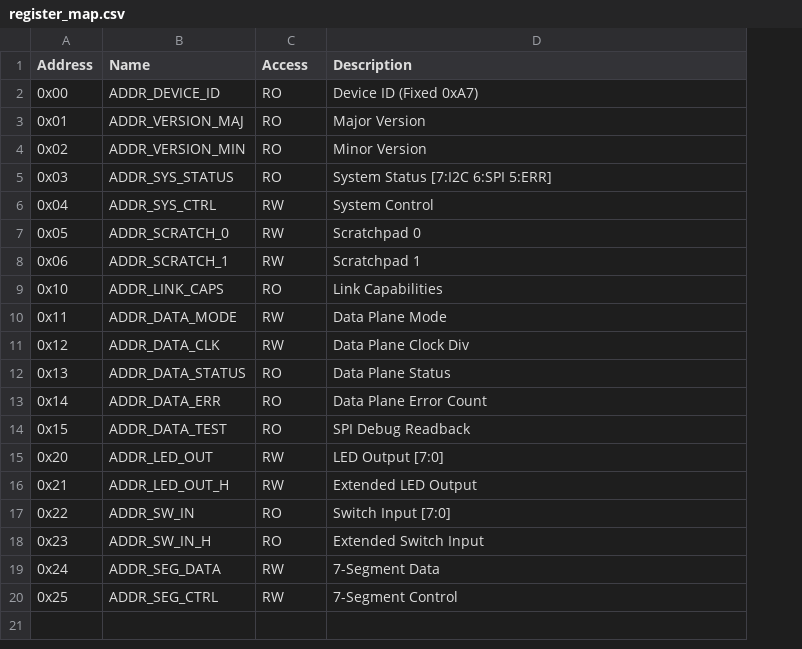
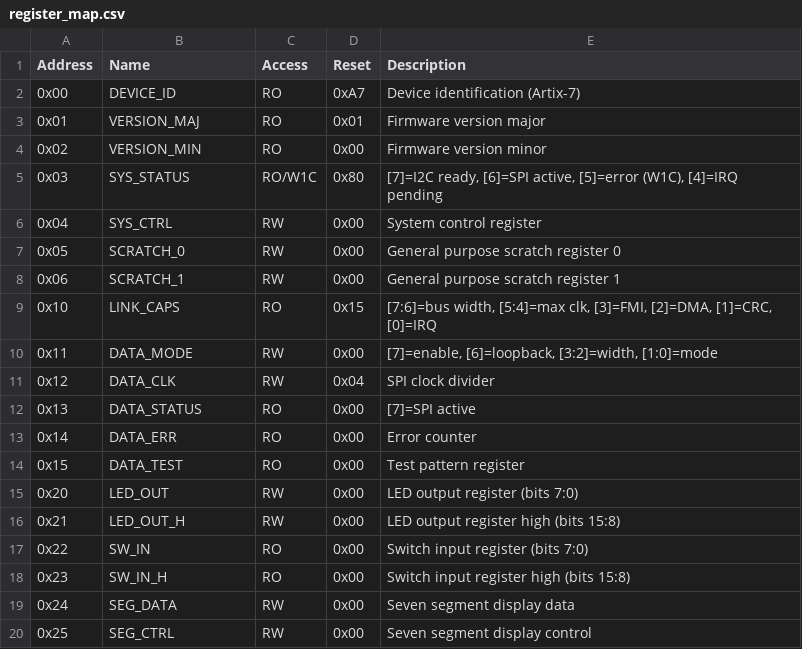
Before and after one commit to ccparke4/STM32_FPGA_Comm, a CSV file: fpga/sim/register_map.csv, drawn as a sheet; addresses are those after the commit; the diff names each change by its address in the sheet, - before the commit and + after, or states it on an @@ line.

```diff
--- a/fpga/sim/register_map.csv
+++ b/fpga/sim/register_map.csv
+column D (Reset), rows 2-20: 0xA7 | 0x01 | 0x00 | 0x80 | 0x00 | 0x00 | 0x00 | 0x15 | 0x00 | 0x04 | 0x00 | 0x00 | 0x00 | 0x00 | 0x00 | 0x00 | 0x00 | 0x00 | 0x00
-B2 (Name): ADDR_DEVICE_ID
+B2 (Name): DEVICE_ID
-E2 (Description): Device ID (Fixed 0xA7)
+E2 (Description): Device identification (Artix-7)
-B3 (Name): ADDR_VERSION_MAJ
+B3 (Name): VERSION_MAJ
-E3 (Description): Major Version
+E3 (Description): Firmware version major
-B4 (Name): ADDR_VERSION_MIN
+B4 (Name): VERSION_MIN
-E4 (Description): Minor Version
+E4 (Description): Firmware version minor
-B5 (Name): ADDR_SYS_STATUS
+B5 (Name): SYS_STATUS
-C5 (Access): RO
+C5 (Access): RO/W1C
-E5 (Description): System Status [7:I2C 6:SPI 5:ERR]
+E5 (Description): [7]=I2C ready, [6]=SPI active, [5]=error (W1C), [4]=IRQ pending
-B6 (Name): ADDR_SYS_CTRL
+B6 (Name): SYS_CTRL
-E6 (Description): System Control
+E6 (Description): System control register
-B7 (Name): ADDR_SCRATCH_0
+B7 (Name): SCRATCH_0
-E7 (Description): Scratchpad 0
+E7 (Description): General purpose scratch register 0
-B8 (Name): ADDR_SCRATCH_1
+B8 (Name): SCRATCH_1
-E8 (Description): Scratchpad 1
+E8 (Description): General purpose scratch register 1
-B9 (Name): ADDR_LINK_CAPS
+B9 (Name): LINK_CAPS
-E9 (Description): Link Capabilities
+E9 (Description): [7:6]=bus width, [5:4]=max clk, [3]=FMI, [2]=DMA, [1]=CRC, [0]=IRQ
-B10 (Name): ADDR_DATA_MODE
+B10 (Name): DATA_MODE
-E10 (Description): Data Plane Mode
+E10 (Description): [7]=enable, [6]=loopback, [3:2]=width, [1:0]=mode
-B11 (Name): ADDR_DATA_CLK
+B11 (Name): DATA_CLK
-E11 (Description): Data Plane Clock Div
+E11 (Description): SPI clock divider
-B12 (Name): ADDR_DATA_STATUS
+B12 (Name): DATA_STATUS
-E12 (Description): Data Plane Status
+E12 (Description): [7]=SPI active
-B13 (Name): ADDR_DATA_ERR
+B13 (Name): DATA_ERR
-E13 (Description): Data Plane Error Count
+E13 (Description): Error counter
-B14 (Name): ADDR_DATA_TEST
+B14 (Name): DATA_TEST
-E14 (Description): SPI Debug Readback
+E14 (Description): Test pattern register
-B15 (Name): ADDR_LED_OUT
+B15 (Name): LED_OUT
-E15 (Description): LED Output [7:0]
+E15 (Description): LED output register (bits 7:0)
-B16 (Name): ADDR_LED_OUT_H
+B16 (Name): LED_OUT_H
-E16 (Description): Extended LED Output
+E16 (Description): LED output register high (bits 15:8)
-B17 (Name): ADDR_SW_IN
+B17 (Name): SW_IN
-E17 (Description): Switch Input [7:0]
+E17 (Description): Switch input register (bits 7:0)
-B18 (Name): ADDR_SW_IN_H
+B18 (Name): SW_IN_H
-E18 (Description): Extended Switch Input
+E18 (Description): Switch input register high (bits 15:8)
-B19 (Name): ADDR_SEG_DATA
+B19 (Name): SEG_DATA
-E19 (Description): 7-Segment Data
+E19 (Description): Seven segment display data
-B20 (Name): ADDR_SEG_CTRL
+B20 (Name): SEG_CTRL
-E20 (Description): 7-Segment Control
+E20 (Description): Seven segment display control
```
Also changed, not shown: 1 other file.
